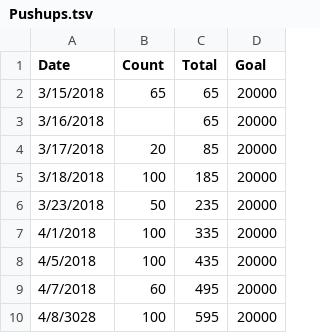
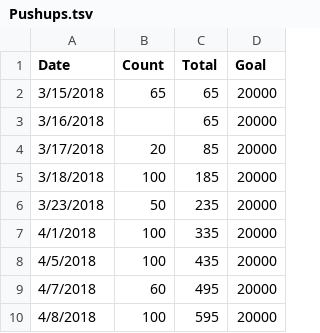
Before and after one commit to taylorchasewhite/dataTank, a TSV file: Pushups.tsv, drawn as a sheet.

Commit message:
Fix bad pushup date

```diff
--- a/Pushups.tsv
+++ b/Pushups.tsv
@@ -9,2 +9,2 @@ Date	Count	Total	Goal
 4/7/2018	60	495	20000
-4/8/3028	100	595	20000
+4/8/2018	100	595	20000
```
